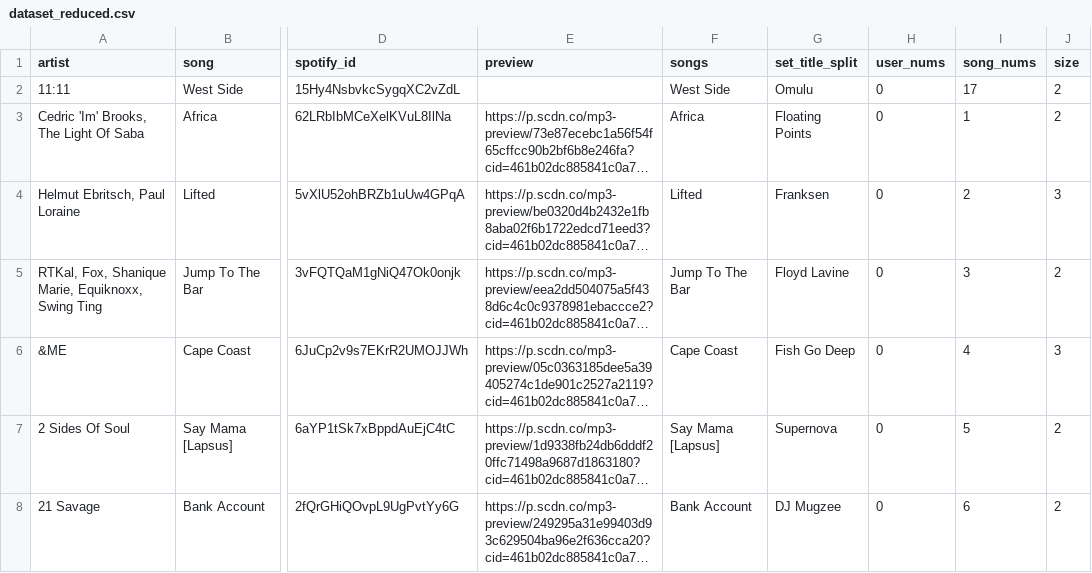
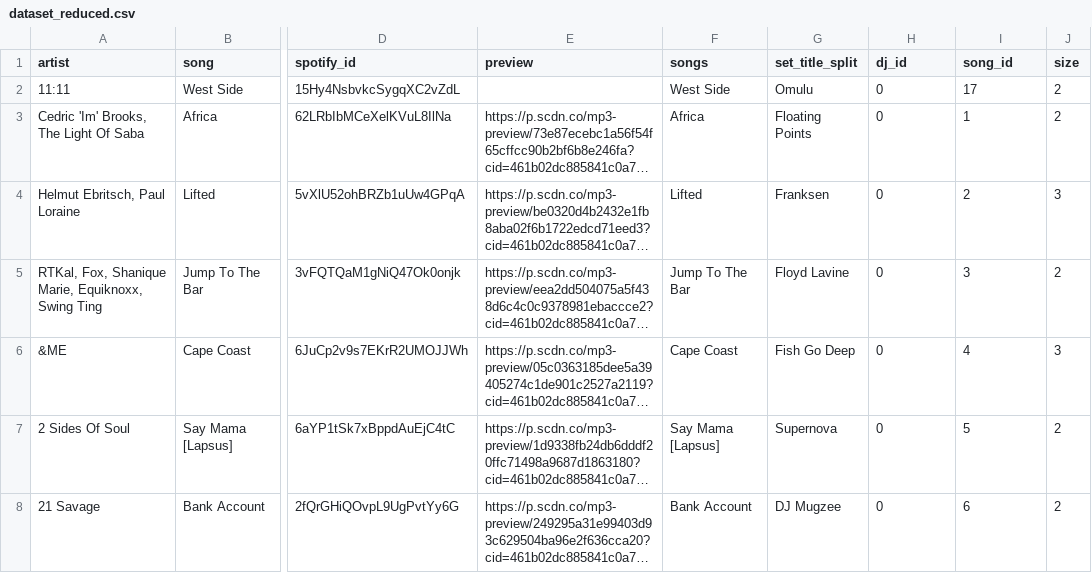
Before and after one commit to HarveyPrew/DJSetFiller, a CSV file: data/reduced/dataset_reduced.csv, drawn as a sheet; only a part is shown, gaps mark what is left out; long unchanged cells end in …; the diff names each change by its address in the sheet, - before the commit and + after, or states it on an @@ line.

```diff
--- a/data/reduced/dataset_reduced.csv
+++ b/data/reduced/dataset_reduced.csv
-H1: user_nums
+H1: dj_id
-I1: song_nums
+I1: song_id
```
Also changed, not shown: 8 other files.
